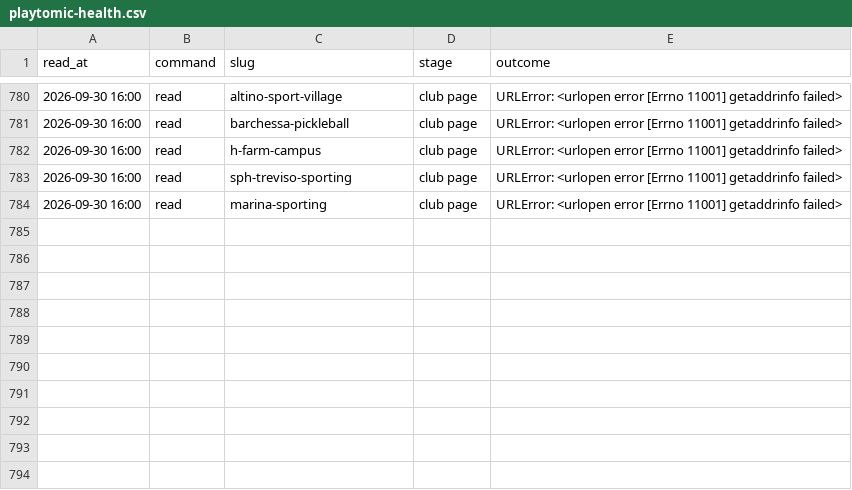
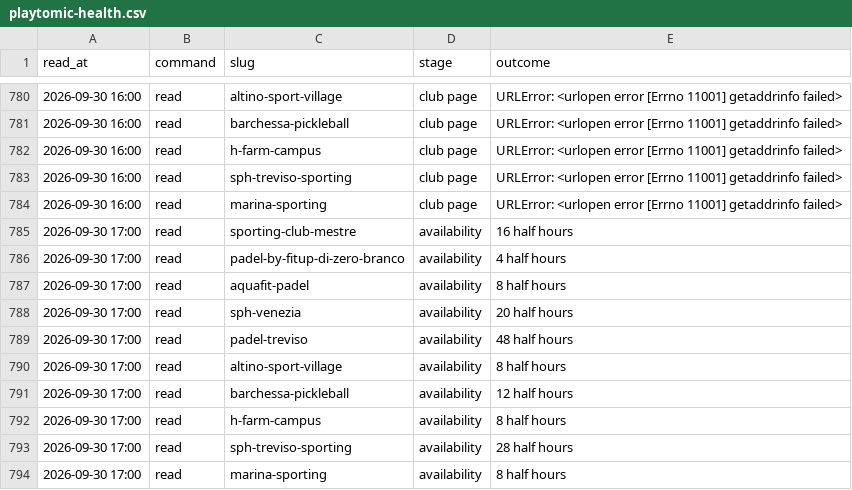
Before and after one commit to Giacbotta/nutrie-new-business-tracking, a CSV file: data/playtomic-health.csv, drawn as a sheet; only a part is shown, gaps mark what is left out.

```diff
--- a/data/playtomic-health.csv
+++ b/data/playtomic-health.csv
@@ -784 +784,11 @@ read_at,command,slug,stage,outcome
 2026-09-30 16:00,read,marina-sporting,club page,URLError: <urlopen error [Errno 11001] getaddrinfo failed>
+2026-09-30 17:00,read,sporting-club-mestre,availability,16 half hours
+2026-09-30 17:00,read,padel-by-fitup-di-zero-branco,availability,4 half hours
+2026-09-30 17:00,read,aquafit-padel,availability,8 half hours
+2026-09-30 17:00,read,sph-venezia,availability,20 half hours
+2026-09-30 17:00,read,padel-treviso,availability,48 half hours
+2026-09-30 17:00,read,altino-sport-village,availability,8 half hours
+2026-09-30 17:00,read,barchessa-pickleball,availability,12 half hours
+2026-09-30 17:00,read,h-farm-campus,availability,8 half hours
+2026-09-30 17:00,read,sph-treviso-sporting,availability,28 half hours
+2026-09-30 17:00,read,marina-sporting,availability,8 half hours
```
Also changed, not shown: data/playtomic-monthly.csv, data/playtomic-summary.csv, 1 other file.
